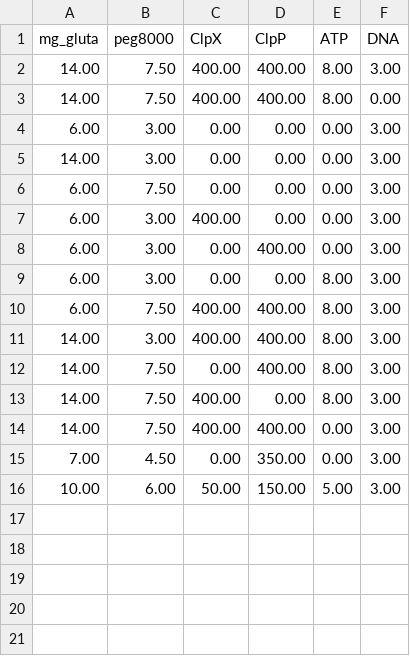
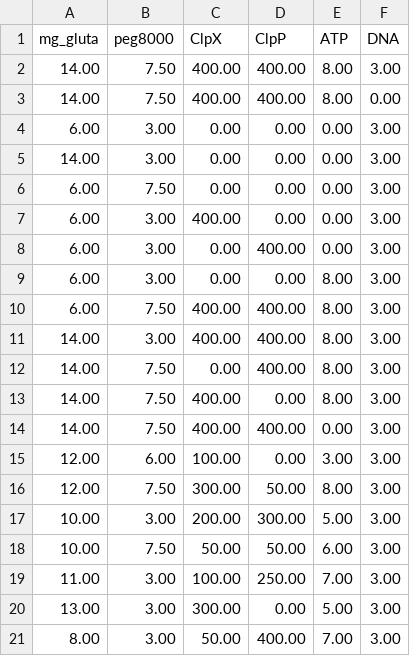
Before and after one commit to SilviaPiatino/Thesis, a CSV file: data_syn/initial_plate_syn_nolabel.csv, drawn as a sheet.

```diff
--- a/data_syn/initial_plate_syn_nolabel.csv
+++ b/data_syn/initial_plate_syn_nolabel.csv
@@ -14,3 +14,8 @@ mg_gluta; peg8000; ClpX; ClpP; ATP; DNA
 14.00;7.50;400.00;400.00;0.00;3.00
-7.00;4.50;0.00;350.00;0.00;3.00
-10.00;6.00;50.00;150.00;5.00;3.00
+12.00;6.00;100.00;0.00;3.00;3.00
+12.00;7.50;300.00;50.00;8.00;3.00
+10.00;3.00;200.00;300.00;5.00;3.00
+10.00;7.50;50.00;50.00;6.00;3.00
+11.00;3.00;100.00;250.00;7.00;3.00
+13.00;3.00;300.00;0.00;5.00;3.00
+8.00;3.00;50.00;400.00;7.00;3.00
```
Also changed, not shown: 1 other file.
